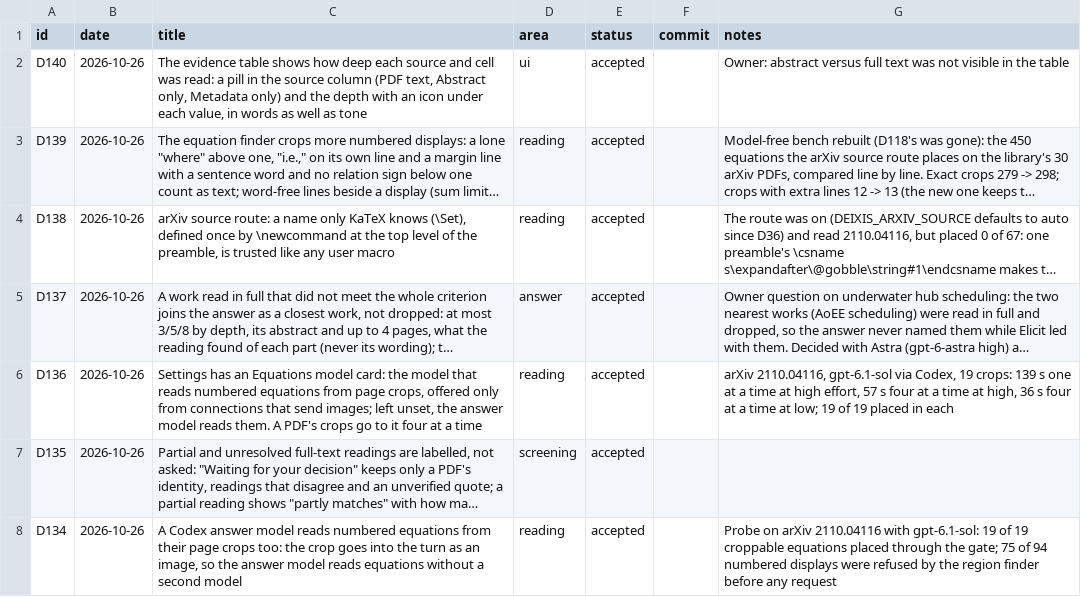
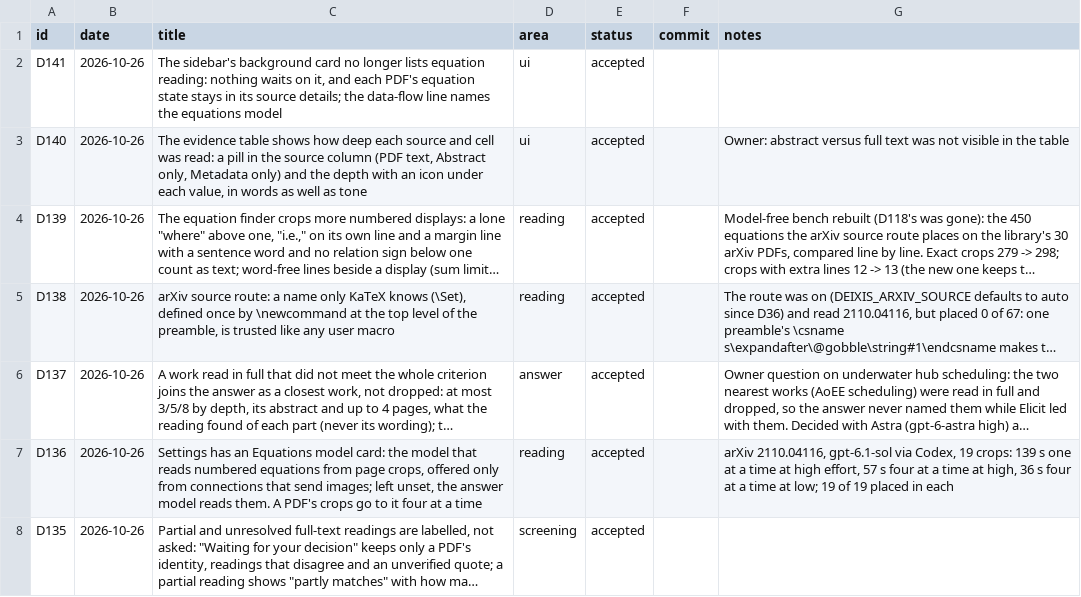
Before and after one commit to huguryildiz/DEIXIS, a CSV file: docs/decisions.csv, drawn as a sheet; only a part is shown; the shorter side is filled out with more unchanged rows; long unchanged cells end in ….

Commit message:
The background card no longer lists equation reading (D141)
Nothing waits on equation reading, so the sidebar's "In the background"
card listed a job the person could not act on and that ran for many
minutes. The card now shows only PDF collection and OCR; each PDF's
equation state stays in its source details. The Settings data-flow line
names the equations model (D136) instead of the answer model.

```diff
--- a/docs/decisions.csv
+++ b/docs/decisions.csv
@@ -1,2 +1,3 @@
 id,date,title,area,status,commit,notes
+D141,2026-10-26,"The sidebar's background card no longer lists equation reading: nothing waits on it, and each PDF's equation state stays in its source details; the data-flow line names the equations model",ui,accepted,,
 D140,2026-10-26,"The evidence table shows how deep each source and cell was read: a pill in the source column (PDF text, Abstract only, Metadata only) and the depth with an icon under each value, in words as well as tone",ui,accepted,,"Owner: abstract versus full text was not visible in the table"
```
Also changed, not shown: 4 other files.
